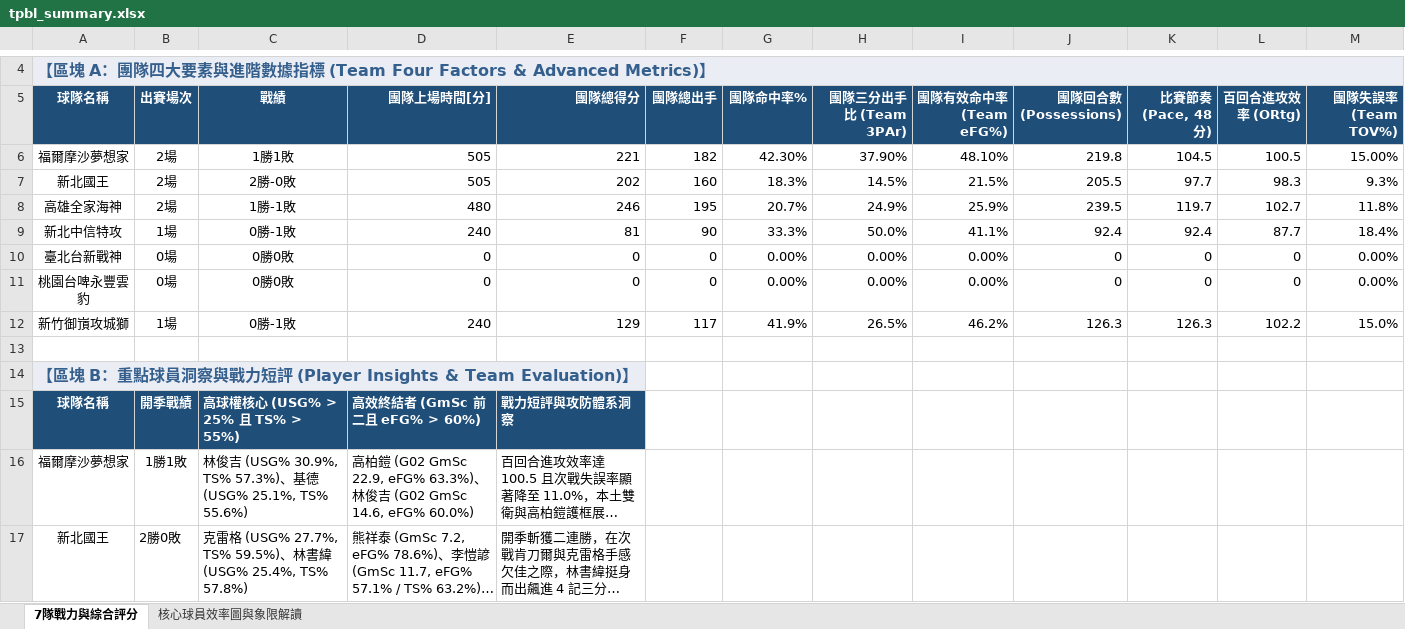
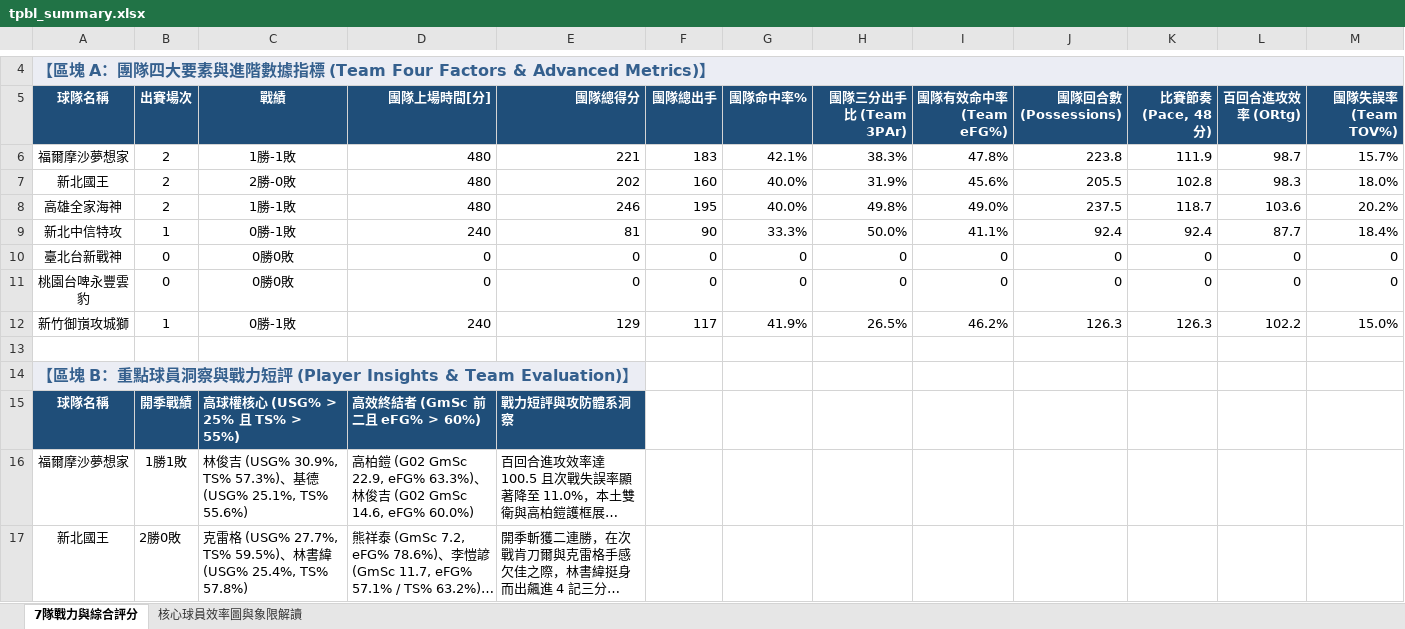
Before and after one commit to frankoilking1980-lgtm/tpbl-stats, an Excel workbook: data/season2026/tpbl_summary.xlsx, sheet 7隊戰力與綜合評分, drawn as a sheet; only a part is shown, gaps mark what is left out; long unchanged cells end in …; values as stored, in another font and other column widths than the file's, no borders; table styles not drawn; removed rows and columns are numbered as before the commit, all else as after; the diff names each change by its address in the sheet, - before the commit and + after, or states it on an @@ line.

Commit message:
Add files via upload

```diff
--- a/data/season2026/tpbl_summary.xlsx (sheet 7隊戰力與綜合評分)
+++ b/data/season2026/tpbl_summary.xlsx (sheet 7隊戰力與綜合評分)
-row 6: 福爾摩沙夢想家 | 2場 | 1勝1敗 | 505 | 221 | 182 | 42.30% | 37.90% | 48.10% | 219.8 | 104.5 | 100.5 | 15.00%
+row 6: 福爾摩沙夢想家 | 2 | 1勝-1敗 | 480 | 221 | 183 | 42.1% | 38.3% | 47.8% | 223.8 | 111.9 | 98.7 | 15.7%
-B7:B8 (出賽場次): 2場
+B7:B8 (出賽場次): 2
-D7 (團隊上場時間[分]): 505
+D7 (團隊上場時間[分]): 480
-G7 (團隊命中率%): 18.3%
+G7 (團隊命中率%): 40.0%
-H7 (團隊三分出手比 (Team 3PAr)): 14.5%
+H7 (團隊三分出手比 (Team 3PAr)): 31.9%
-I7 (團隊有效命中率 (Team eFG%)): 21.5%
+I7 (團隊有效命中率 (Team eFG%)): 45.6%
-K7 (比賽節奏 (Pace, 48分)): 97.7
+K7 (比賽節奏 (Pace, 48分)): 102.8
-M7 (團隊失誤率 (Team TOV%)): 9.3%
+M7 (團隊失誤率 (Team TOV%)): 18.0%
-G8 (團隊命中率%): 20.7%
+G8 (團隊命中率%): 40.0%
-H8 (團隊三分出手比 (Team 3PAr)): 24.9%
+H8 (團隊三分出手比 (Team 3PAr)): 49.8%
-I8 (團隊有效命中率 (Team eFG%)): 25.9%
+I8 (團隊有效命中率 (Team eFG%)): 49.0%
-J8 (團隊回合數 (Possessions)): 239.5
+J8 (團隊回合數 (Possessions)): 237.5
-K8 (比賽節奏 (Pace, 48分)): 119.7
+K8 (比賽節奏 (Pace, 48分)): 118.7
-L8 (百回合進攻效率 (ORtg)): 102.7
+L8 (百回合進攻效率 (ORtg)): 103.6
-M8 (團隊失誤率 (Team TOV%)): 11.8%
+M8 (團隊失誤率 (Team TOV%)): 20.2%
-B9 (出賽場次): 1場
+B9 (出賽場次): 1
-B10:B11 (出賽場次): 0場
+B10:B11 (出賽場次): 0
-G10:G11 (團隊命中率%): 0.00%
+G10:G11 (團隊命中率%): 0
-H10:H11 (團隊三分出手比 (Team 3PAr)): 0.00%
+H10:H11 (團隊三分出手比 (Team 3PAr)): 0
-I10:I11 (團隊有效命中率 (Team eFG%)): 0.00%
+I10:I11 (團隊有效命中率 (Team eFG%)): 0
-M10:M11 (團隊失誤率 (Team TOV%)): 0.00%
+M10:M11 (團隊失誤率 (Team TOV%)): 0
-B12 (出賽場次): 1場
+B12 (出賽場次): 1
```
